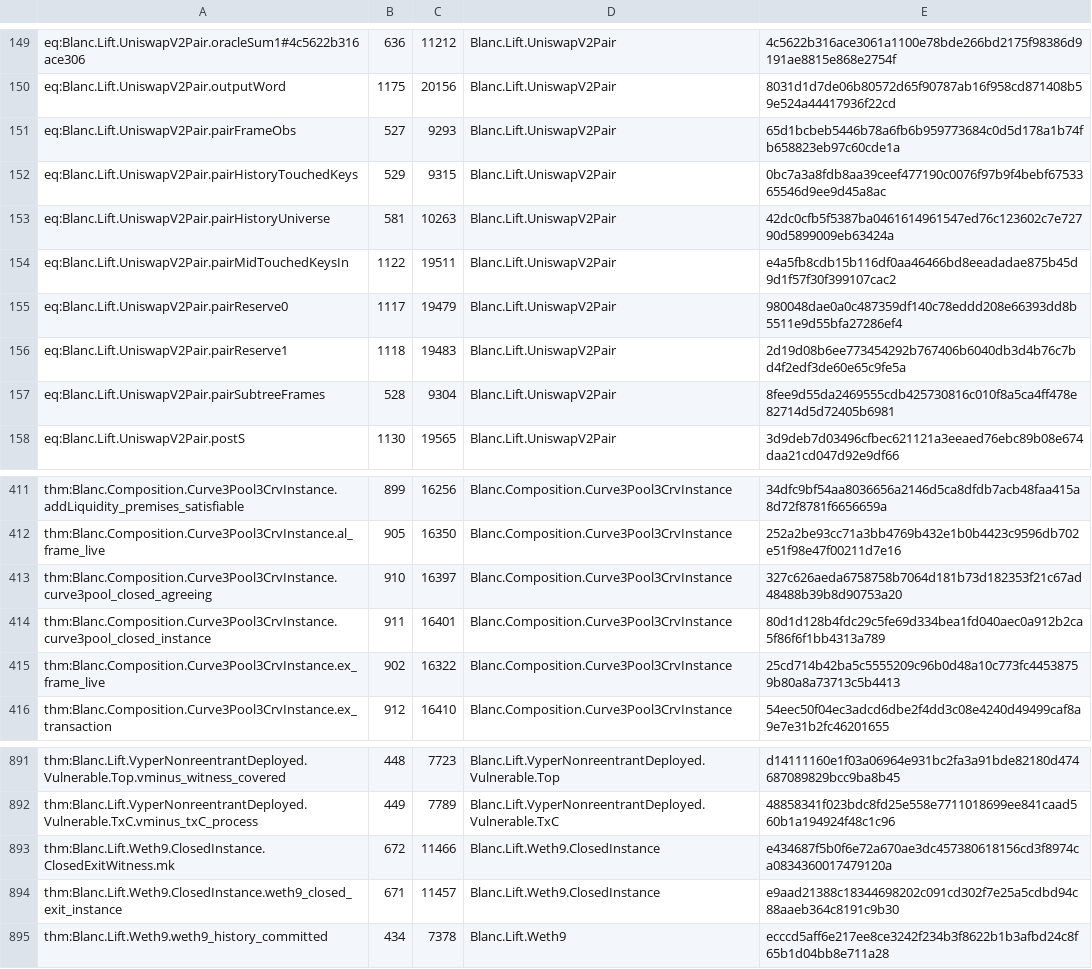
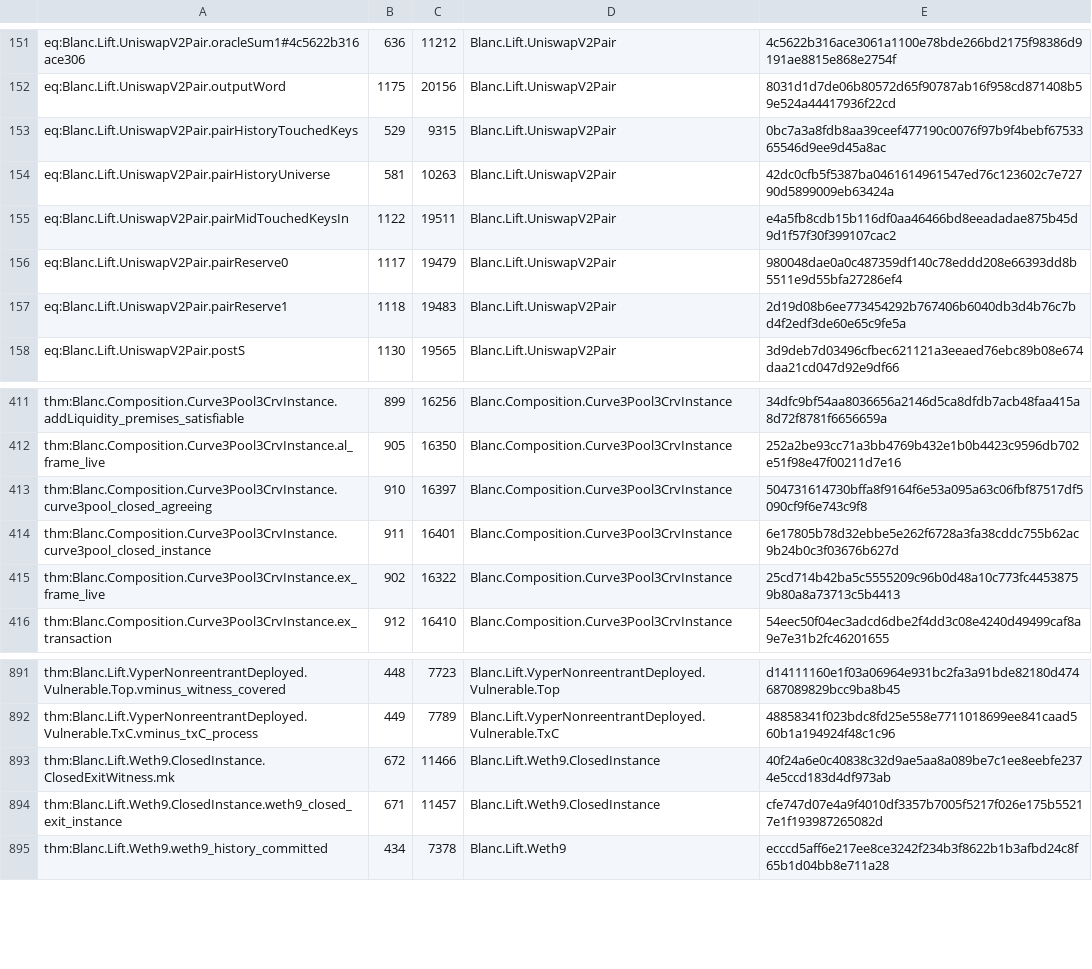
Before and after one commit to skbaek/blanc, a TSV file: scripts/claim-pin-hash/roots.tsv, drawn as a sheet; only a part is shown, gaps mark what is left out; the diff covers the shown part only.

```diff
--- a/scripts/claim-pin-hash/roots.tsv
+++ b/scripts/claim-pin-hash/roots.tsv
@@ -150,3 +152,2 @@ eq:Blanc.Lift.UniswapV2Pair.oracleSum1#4c5622b316ace306	636	11212	Blanc.Lift.Uni
 eq:Blanc.Lift.UniswapV2Pair.outputWord	1175	20156	Blanc.Lift.UniswapV2Pair	8031d1d7de06b80572d65f90787ab16f958cd871408b59e524a44417936f22cd
-eq:Blanc.Lift.UniswapV2Pair.pairFrameObs	527	9293	Blanc.Lift.UniswapV2Pair	65d1bcbeb5446b78a6fb6b959773684c0d5d178a1b74fb658823eb97c60cde1a
 eq:Blanc.Lift.UniswapV2Pair.pairHistoryTouchedKeys	529	9315	Blanc.Lift.UniswapV2Pair	0bc7a3a8fdb8aa39ceef477190c0076f97b9f4bebf6753365546d9ee9d45a8ac
@@ -156,3 +157,2 @@ eq:Blanc.Lift.UniswapV2Pair.pairReserve0	1117	19479	Blanc.Lift.UniswapV2Pair	980
 eq:Blanc.Lift.UniswapV2Pair.pairReserve1	1118	19483	Blanc.Lift.UniswapV2Pair	2d19d08b6ee773454292b767406b6040db3d4b76c7bd4f2edf3de60e65c9fe5a
-eq:Blanc.Lift.UniswapV2Pair.pairSubtreeFrames	528	9304	Blanc.Lift.UniswapV2Pair	8fee9d55da2469555cdb425730816c010f8a5ca4ff478e82714d5d72405b6981
 eq:Blanc.Lift.UniswapV2Pair.postS	1130	19565	Blanc.Lift.UniswapV2Pair	3d9deb7d03496cfbec621121a3eeaed76ebc89b08e674daa21cd047d92e9df66
@@ -412,4 +412,4 @@ thm:Blanc.Composition.Curve3Pool3CrvInstance.addLiquidity_premises_satisfiable	8
 thm:Blanc.Composition.Curve3Pool3CrvInstance.al_frame_live	905	16350	Blanc.Composition.Curve3Pool3CrvInstance	252a2be93cc71a3bb4769b432e1b0b4423c9596db702e51f98e47f00211d7e16
-thm:Blanc.Composition.Curve3Pool3CrvInstance.curve3pool_closed_agreeing	910	16397	Blanc.Composition.Curve3Pool3CrvInstance	327c626aeda6758758b7064d181b73d182353f21c67ad48488b39b8d90753a20
-thm:Blanc.Composition.Curve3Pool3CrvInstance.curve3pool_closed_instance	911	16401	Blanc.Composition.Curve3Pool3CrvInstance	80d1d128b4fdc29c5fe69d334bea1fd040aec0a912b2ca5f86f6f1bb4313a789
+thm:Blanc.Composition.Curve3Pool3CrvInstance.curve3pool_closed_agreeing	910	16397	Blanc.Composition.Curve3Pool3CrvInstance	504731614730bffa8f9164f6e53a095a63c06fbf87517df5090cf9f6e743c9f8
+thm:Blanc.Composition.Curve3Pool3CrvInstance.curve3pool_closed_instance	911	16401	Blanc.Composition.Curve3Pool3CrvInstance	6e17805b78d32ebbe5e262f6728a3fa38cddc755b62ac9b24b0c3f03676b627d
 thm:Blanc.Composition.Curve3Pool3CrvInstance.ex_frame_live	902	16322	Blanc.Composition.Curve3Pool3CrvInstance	25cd714b42ba5c5555209c96b0d48a10c773fc44538759b80a8a73713c5b4413
@@ -892,4 +892,4 @@ thm:Blanc.Lift.VyperNonreentrantDeployed.Vulnerable.Top.vminus_witness_covered	4
 thm:Blanc.Lift.VyperNonreentrantDeployed.Vulnerable.TxC.vminus_txC_process	449	7789	Blanc.Lift.VyperNonreentrantDeployed.Vulnerable.TxC	48858341f023bdc8fd25e558e7711018699ee841caad560b1a194924f48c1c96
-thm:Blanc.Lift.Weth9.ClosedInstance.ClosedExitWitness.mk	672	11466	Blanc.Lift.Weth9.ClosedInstance	e434687f5b0f6e72a670ae3dc457380618156cd3f8974ca0834360017479120a
-thm:Blanc.Lift.Weth9.ClosedInstance.weth9_closed_exit_instance	671	11457	Blanc.Lift.Weth9.ClosedInstance	e9aad21388c18344698202c091cd302f7e25a5cdbd94c88aaeb364c8191c9b30
+thm:Blanc.Lift.Weth9.ClosedInstance.ClosedExitWitness.mk	672	11466	Blanc.Lift.Weth9.ClosedInstance	40f24a6e0c40838c32d9ae5aa8a089be7c1ee8eebfe2374e5ccd183d4df973ab
+thm:Blanc.Lift.Weth9.ClosedInstance.weth9_closed_exit_instance	671	11457	Blanc.Lift.Weth9.ClosedInstance	cfe747d07e4a9f4010df3357b7005f5217f026e175b55217e1f193987265082d
 thm:Blanc.Lift.Weth9.weth9_history_committed	434	7378	Blanc.Lift.Weth9	ecccd5aff6e217ee8ce3242f234b3f8622b1b3afbd24c8f65b1d04bb8e711a28
```
Also changed, not shown: 2 added rows and 14 edited cells elsewhere in this file, 4 other files.
